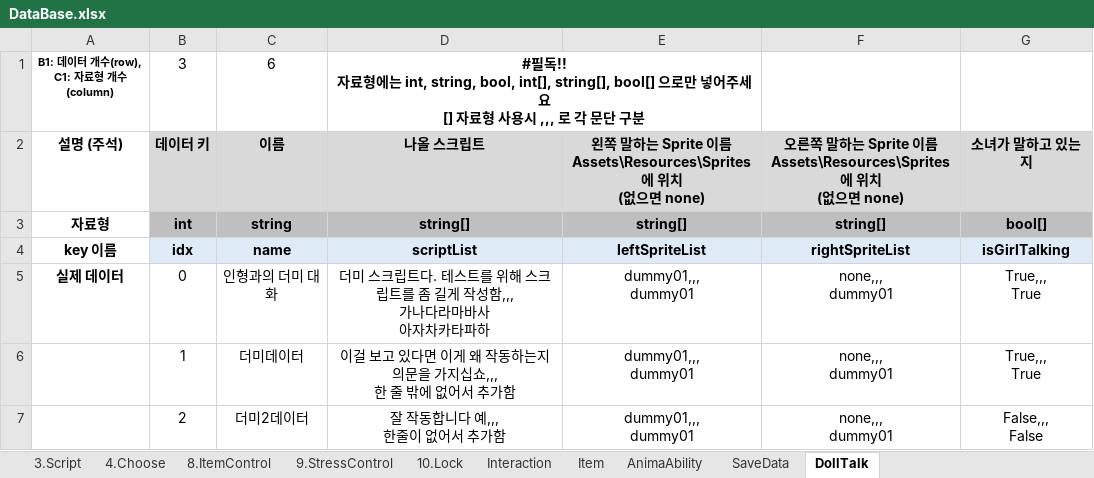
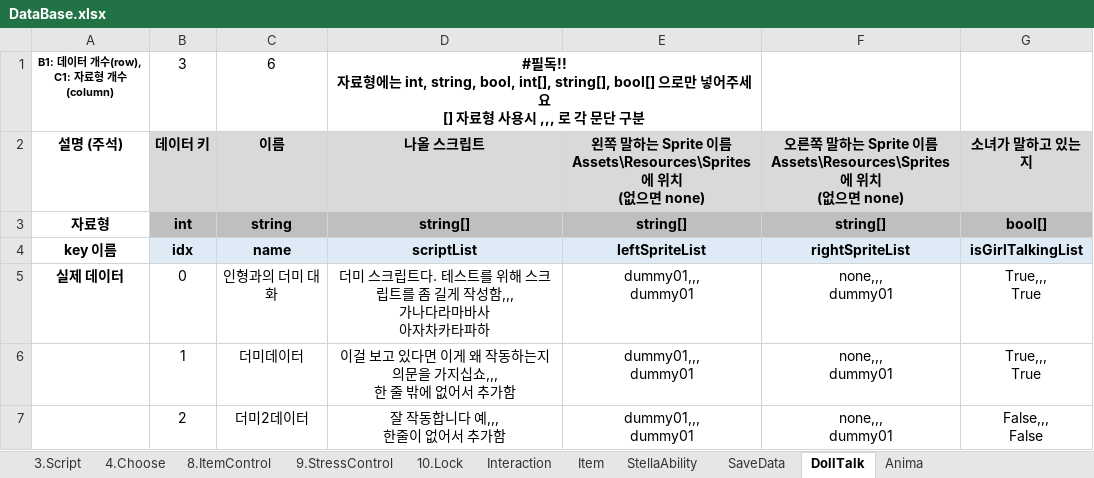
Before and after one commit to adlet0331/Marionette, an Excel workbook: bin/Assets/Resources/IngameData/DataBase.xlsx, sheet DollTalk, drawn as a sheet; values as stored, in another font and other column widths than the file's, no borders; the diff names each change by its address in the sheet, - before the commit and + after, or states it on an @@ line.

```diff
--- a/bin/Assets/Resources/IngameData/DataBase.xlsx (sheet DollTalk)
+++ b/bin/Assets/Resources/IngameData/DataBase.xlsx (sheet DollTalk)
-sheet tab: AnimaAbility
+sheet tab: StellaAbility
+sheet tab: Anima
-G4: isGirlTalking
+G4: isGirlTalkingList
```
Also changed, not shown: sheet StellaAbility, 1 other file.
